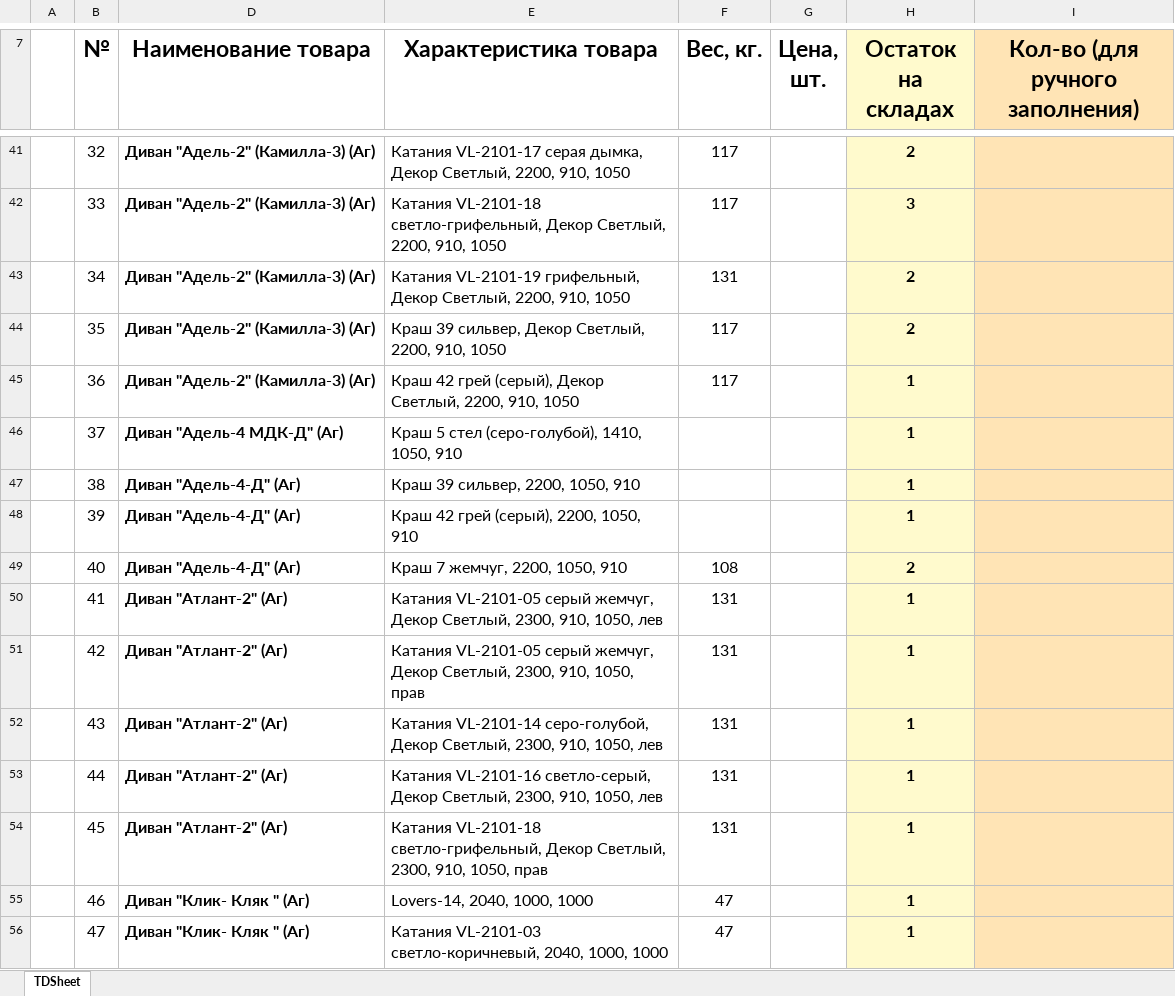
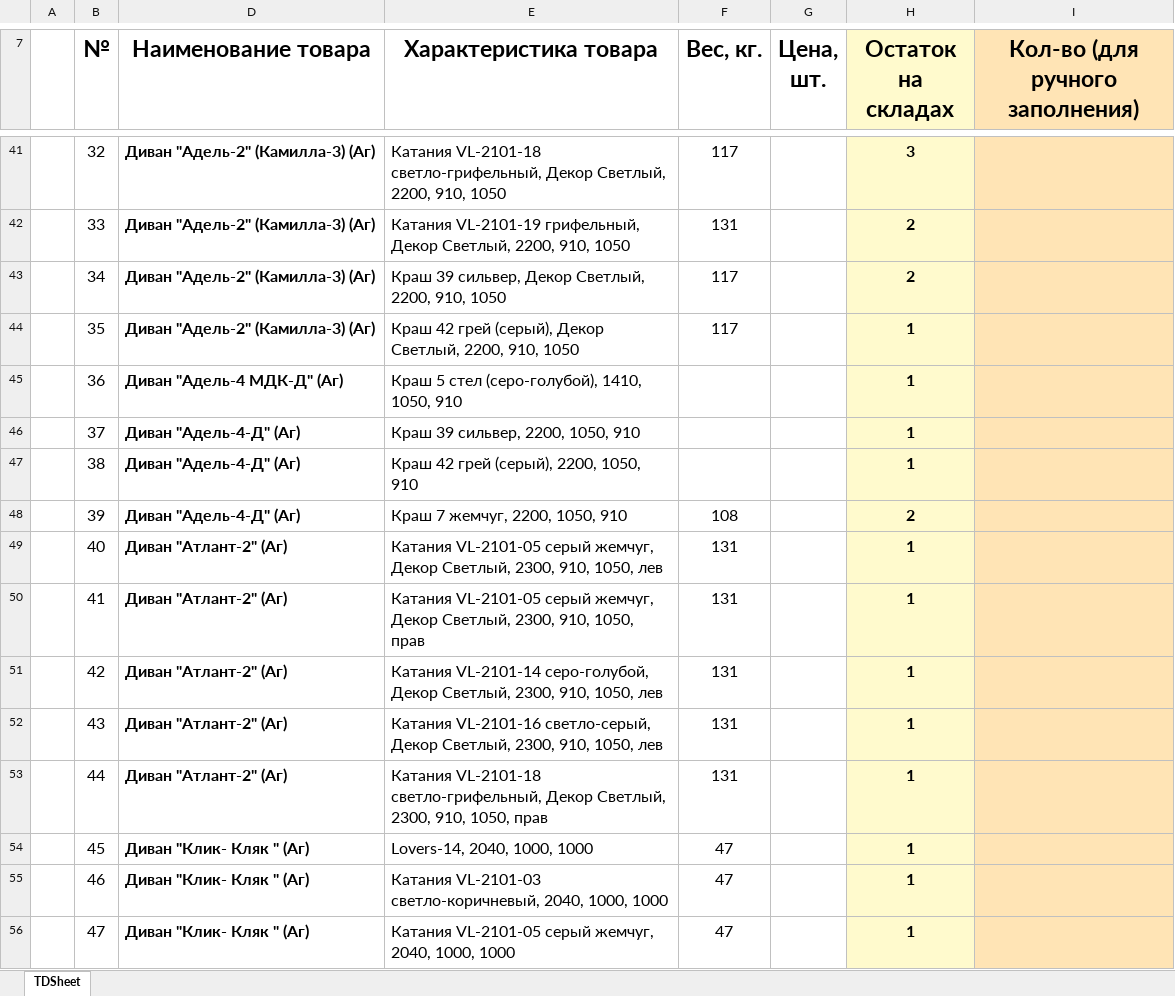
Before and after one commit to artemcernysev12-svg/mebel-favorit, an Excel workbook: stock-data/stock.xlsx, sheet TDSheet, drawn as a sheet; only a part is shown, gaps mark what is left out; values as stored, in another font and other column widths than the file's, no borders; the diff covers the shown part only; the diff names each change by its address in the sheet, - before the commit and + after, or states it on an @@ line.

```diff
--- a/stock-data/stock.xlsx (sheet TDSheet)
+++ b/stock-data/stock.xlsx (sheet TDSheet)
-E41 (Характеристика товара): Катания VL-2101-17 серая дымка, Декор Светлый,…
+E41 (Характеристика товара): Катания VL-2101-18 светло-грифельный, Декор Светлый,…
-H41 (Остаток на складах): 2
+H41 (Остаток на складах): 3
-E42 (Характеристика товара): Катания VL-2101-18 светло-грифельный, Декор Светлый,…
+E42 (Характеристика товара): Катания VL-2101-19 грифельный, Декор Светлый,…
-F42 (Вес, кг.): 117
+F42 (Вес, кг.): 131
-H42 (Остаток на складах): 3
+H42 (Остаток на складах): 2
-E43 (Характеристика товара): Катания VL-2101-19 грифельный, Декор Светлый,…
+E43 (Характеристика товара): Краш 39 сильвер, Декор Светлый,…
-F43 (Вес, кг.): 131
+F43 (Вес, кг.): 117
-E44 (Характеристика товара): Краш 39 сильвер, Декор Светлый,…
+E44 (Характеристика товара): Краш 42 грей (серый), Декор Светлый,…
-H44 (Остаток на складах): 2
+H44 (Остаток на складах): 1
-D45 (Наименование товара): Диван "Адель-2" (Камилла-3) (Аг)
+D45 (Наименование товара): Диван "Адель-4 МДК-Д" (Аг)
-E45 (Характеристика товара): Краш 42 грей (серый), Декор Светлый, 2200, 910, 1050
+E45 (Характеристика товара): Краш 5 стел (серо-голубой), 1410, 1050, 910
-F45 (Вес, кг.): 117
+F45 (Вес, кг.): (empty)
-D46 (Наименование товара): Диван "Адель-4 МДК-Д" (Аг)
+D46 (Наименование товара): Диван "Адель-4-Д" (Аг)
-E46 (Характеристика товара): Краш 5 стел (серо-голубой), 1410, 1050, 910
+E46 (Характеристика товара): Краш 39 сильвер, 2200, 1050, 910
-E47 (Характеристика товара): Краш 39 сильвер, 2200, 1050, 910
+E47 (Характеристика товара): Краш 42 грей (серый), 2200, 1050, 910
-E48 (Характеристика товара): Краш 42 грей (серый), 2200, 1050, 910
+E48 (Характеристика товара): Краш 7 жемчуг, 2200, 1050, 910
-F48 (Вес, кг.): (empty)
+F48 (Вес, кг.): 108
-H48 (Остаток на складах): 1
+H48 (Остаток на складах): 2
-D49 (Наименование товара): Диван "Адель-4-Д" (Аг)
+D49 (Наименование товара): Диван "Атлант-2" (Аг)
-E49 (Характеристика товара): Краш 7 жемчуг, 2200, 1050, 910
+E49 (Характеристика товара): Катания VL-2101-05 серый жемчуг, Декор Светлый, 2300, 910, 1050, лев
-F49 (Вес, кг.): 108
+F49 (Вес, кг.): 131
-H49 (Остаток на складах): 2
+H49 (Остаток на складах): 1
-E50 (Характеристика товара): …910, 1050, лев
+E50 (Характеристика товара): …910, 1050, прав
-E51 (Характеристика товара): Катания VL-2101-05 серый жемчуг, Декор Светлый, 2300, 910, 1050, прав
+E51 (Характеристика товара): Катания VL-2101-14 серо-голубой, Декор Светлый, 2300, 910, 1050, лев
-E52 (Характеристика товара): Катания VL-2101-14 серо-голубой, Декор Светлый,…
+E52 (Характеристика товара): Катания VL-2101-16 светло-серый, Декор Светлый,…
-E53 (Характеристика товара): Катания VL-2101-16 светло-серый, Декор Светлый, 2300, 910, 1050, лев
+E53 (Характеристика товара): Катания VL-2101-18 светло-грифельный, Декор Светлый, 2300, 910, 1050, прав
-D54 (Наименование товара): Диван "Атлант-2" (Аг)
+D54 (Наименование товара): Диван "Клик- Кляк " (Аг)
-E54 (Характеристика товара): Катания VL-2101-18 светло-грифельный, Декор Светлый, 2300, 910, 1050, прав
+E54 (Характеристика товара): Lovers-14, 2040, 1000, 1000
-F54 (Вес, кг.): 131
+F54 (Вес, кг.): 47
-E55 (Характеристика товара): Lovers-14, 2040, 1000, 1000
+E55 (Характеристика товара): Катания VL-2101-03 светло-коричневый, 2040, 1000, 1000
-E56 (Характеристика товара): Катания VL-2101-03 светло-коричневый, 2040, 1000,…
+E56 (Характеристика товара): Катания VL-2101-05 серый жемчуг, 2040, 1000,…
```
Also changed, not shown: 6 added rows, 6 removed rows and 1139 edited cells elsewhere in this sheet, hidden cells.
